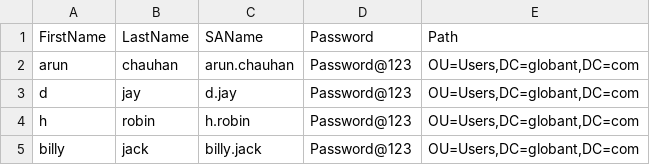
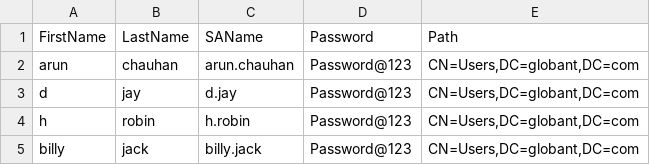
Before and after one commit to arunendrachauhan/demoArtifacts, a CSV file: Templates/users.csv, drawn as a sheet.

Commit message:
updated

```diff
--- a/Templates/users.csv
+++ b/Templates/users.csv
@@ -1,5 +1,5 @@
 FirstName,LastName,SAName,Password,Path
-arun,chauhan,arun.chauhan,Password@123,"OU=Users,DC=globant,DC=com"
-d,jay,d.jay,Password@123,"OU=Users,DC=globant,DC=com"
-h,robin,h.robin,Password@123,"OU=Users,DC=globant,DC=com"
-billy,jack,billy.jack,Password@123,"OU=Users,DC=globant,DC=com"
+arun,chauhan,arun.chauhan,Password@123,"CN=Users,DC=globant,DC=com"
+d,jay,d.jay,Password@123,"CN=Users,DC=globant,DC=com"
+h,robin,h.robin,Password@123,"CN=Users,DC=globant,DC=com"
+billy,jack,billy.jack,Password@123,"CN=Users,DC=globant,DC=com"
```
